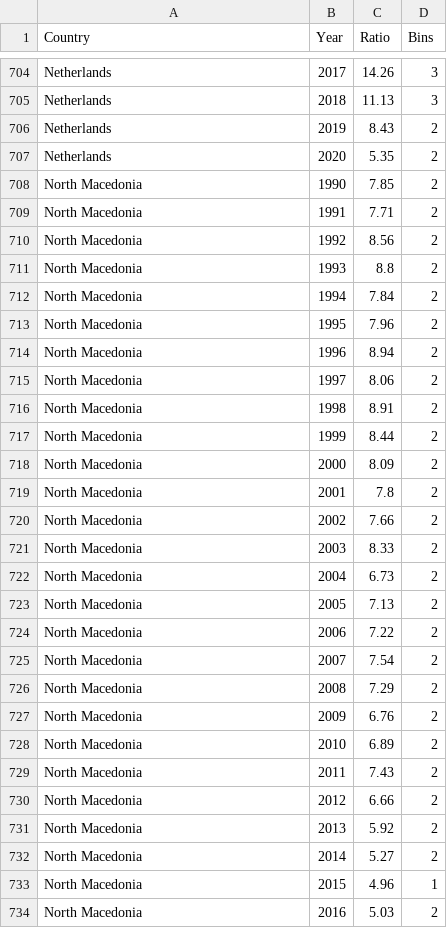
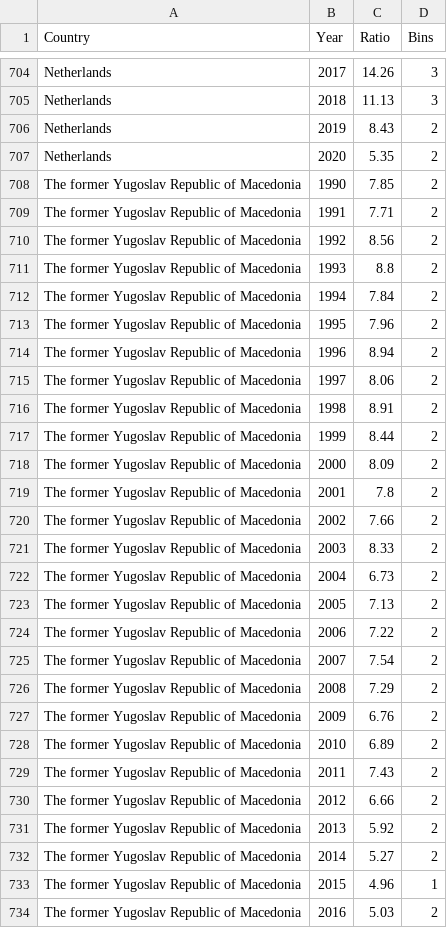
Before and after one commit to LMac123/LMac123.github.io, a CSV file: ratios.csv, drawn as a sheet; only a part is shown, gaps mark what is left out; the diff covers the shown part only.

Commit message:
Update ratios.csv

```diff
--- a/ratios.csv
+++ b/ratios.csv
@@ -707,28 +707,28 @@ Netherlands,2019,8.43,2
 Netherlands,2020,5.35,2
-North Macedonia,1990,7.85,2
-North Macedonia,1991,7.71,2
-North Macedonia,1992,8.56,2
-North Macedonia,1993,8.8,2
-North Macedonia,1994,7.84,2
-North Macedonia,1995,7.96,2
-North Macedonia,1996,8.94,2
-North Macedonia,1997,8.06,2
-North Macedonia,1998,8.91,2
-North Macedonia,1999,8.44,2
-North Macedonia,2000,8.09,2
-North Macedonia,2001,7.8,2
-North Macedonia,2002,7.66,2
-North Macedonia,2003,8.33,2
-North Macedonia,2004,6.73,2
-North Macedonia,2005,7.13,2
-North Macedonia,2006,7.22,2
-North Macedonia,2007,7.54,2
-North Macedonia,2008,7.29,2
-North Macedonia,2009,6.76,2
-North Macedonia,2010,6.89,2
-North Macedonia,2011,7.43,2
-North Macedonia,2012,6.66,2
-North Macedonia,2013,5.92,2
-North Macedonia,2014,5.27,2
-North Macedonia,2015,4.96,1
-North Macedonia,2016,5.03,2
+The former Yugoslav Republic of Macedonia,1990,7.85,2
+The former Yugoslav Republic of Macedonia,1991,7.71,2
+The former Yugoslav Republic of Macedonia,1992,8.56,2
+The former Yugoslav Republic of Macedonia,1993,8.8,2
+The former Yugoslav Republic of Macedonia,1994,7.84,2
+The former Yugoslav Republic of Macedonia,1995,7.96,2
+The former Yugoslav Republic of Macedonia,1996,8.94,2
+The former Yugoslav Republic of Macedonia,1997,8.06,2
+The former Yugoslav Republic of Macedonia,1998,8.91,2
+The former Yugoslav Republic of Macedonia,1999,8.44,2
+The former Yugoslav Republic of Macedonia,2000,8.09,2
+The former Yugoslav Republic of Macedonia,2001,7.8,2
+The former Yugoslav Republic of Macedonia,2002,7.66,2
+The former Yugoslav Republic of Macedonia,2003,8.33,2
+The former Yugoslav Republic of Macedonia,2004,6.73,2
+The former Yugoslav Republic of Macedonia,2005,7.13,2
+The former Yugoslav Republic of Macedonia,2006,7.22,2
+The former Yugoslav Republic of Macedonia,2007,7.54,2
+The former Yugoslav Republic of Macedonia,2008,7.29,2
+The former Yugoslav Republic of Macedonia,2009,6.76,2
+The former Yugoslav Republic of Macedonia,2010,6.89,2
+The former Yugoslav Republic of Macedonia,2011,7.43,2
+The former Yugoslav Republic of Macedonia,2012,6.66,2
+The former Yugoslav Republic of Macedonia,2013,5.92,2
+The former Yugoslav Republic of Macedonia,2014,5.27,2
+The former Yugoslav Republic of Macedonia,2015,4.96,1
+The former Yugoslav Republic of Macedonia,2016,5.03,2
```
Also changed, not shown: 15 edited cells elsewhere in this file.
